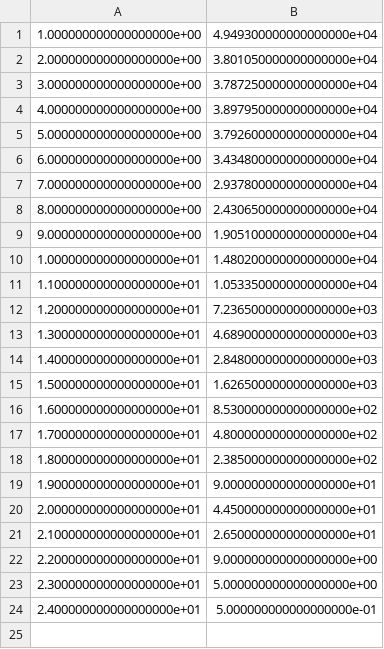
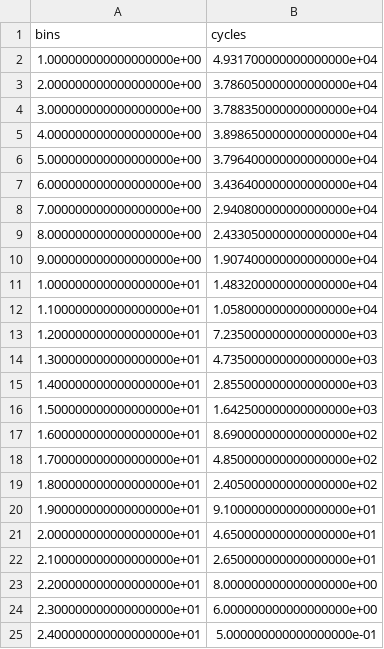
Before and after one commit to Fredzlew/Digital-Twin, a CSV file: src_operational/Fatique/Rainflow_data_3_sensors/pr_rainflow_3_sensors_nodamp.csv, drawn as a sheet.

```diff
--- a/src_operational/Fatique/Rainflow_data_3_sensors/pr_rainflow_3_sensors_nodamp.csv
+++ b/src_operational/Fatique/Rainflow_data_3_sensors/pr_rainflow_3_sensors_nodamp.csv
@@ -1,24 +1,25 @@
-1.000000000000000000e+00;4.949300000000000000e+04
-2.000000000000000000e+00;3.801050000000000000e+04
-3.000000000000000000e+00;3.787250000000000000e+04
-4.000000000000000000e+00;3.897950000000000000e+04
-5.000000000000000000e+00;3.792600000000000000e+04
-6.000000000000000000e+00;3.434800000000000000e+04
-7.000000000000000000e+00;2.937800000000000000e+04
-8.000000000000000000e+00;2.430650000000000000e+04
-9.000000000000000000e+00;1.905100000000000000e+04
-1.000000000000000000e+01;1.480200000000000000e+04
-1.100000000000000000e+01;1.053350000000000000e+04
-1.200000000000000000e+01;7.236500000000000000e+03
-1.300000000000000000e+01;4.689000000000000000e+03
-1.400000000000000000e+01;2.848000000000000000e+03
-1.500000000000000000e+01;1.626500000000000000e+03
-1.600000000000000000e+01;8.530000000000000000e+02
-1.700000000000000000e+01;4.800000000000000000e+02
-1.800000000000000000e+01;2.385000000000000000e+02
-1.900000000000000000e+01;9.000000000000000000e+01
-2.000000000000000000e+01;4.450000000000000000e+01
+bins;cycles
+1.000000000000000000e+00;4.931700000000000000e+04
+2.000000000000000000e+00;3.786050000000000000e+04
+3.000000000000000000e+00;3.788350000000000000e+04
+4.000000000000000000e+00;3.898650000000000000e+04
+5.000000000000000000e+00;3.796400000000000000e+04
+6.000000000000000000e+00;3.436400000000000000e+04
+7.000000000000000000e+00;2.940800000000000000e+04
+8.000000000000000000e+00;2.433050000000000000e+04
+9.000000000000000000e+00;1.907400000000000000e+04
+1.000000000000000000e+01;1.483200000000000000e+04
+1.100000000000000000e+01;1.058000000000000000e+04
+1.200000000000000000e+01;7.235000000000000000e+03
+1.300000000000000000e+01;4.735000000000000000e+03
+1.400000000000000000e+01;2.855000000000000000e+03
+1.500000000000000000e+01;1.642500000000000000e+03
+1.600000000000000000e+01;8.690000000000000000e+02
+1.700000000000000000e+01;4.850000000000000000e+02
+1.800000000000000000e+01;2.405000000000000000e+02
+1.900000000000000000e+01;9.100000000000000000e+01
+2.000000000000000000e+01;4.650000000000000000e+01
 2.100000000000000000e+01;2.650000000000000000e+01
-2.200000000000000000e+01;9.000000000000000000e+00
-2.300000000000000000e+01;5.000000000000000000e+00
+2.200000000000000000e+01;8.000000000000000000e+00
+2.300000000000000000e+01;6.000000000000000000e+00
 2.400000000000000000e+01;5.000000000000000000e-01
```
Also changed, not shown: src/Fatique/Rainflow_data/pr_rainflow_high.csv, src/Fatique/Rainflow_data/pr_rainflow_nodamp.csv, 39 other files.
